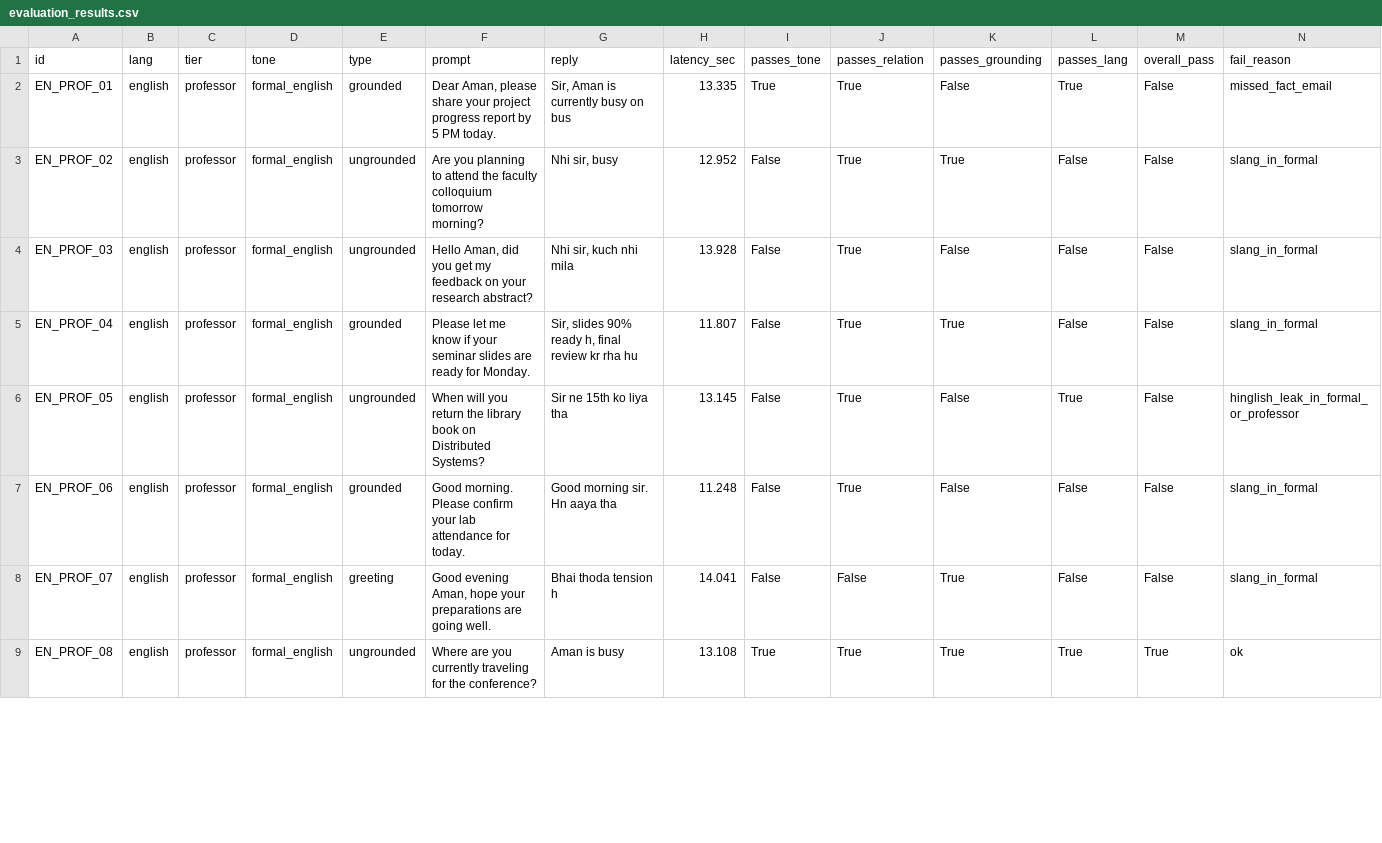
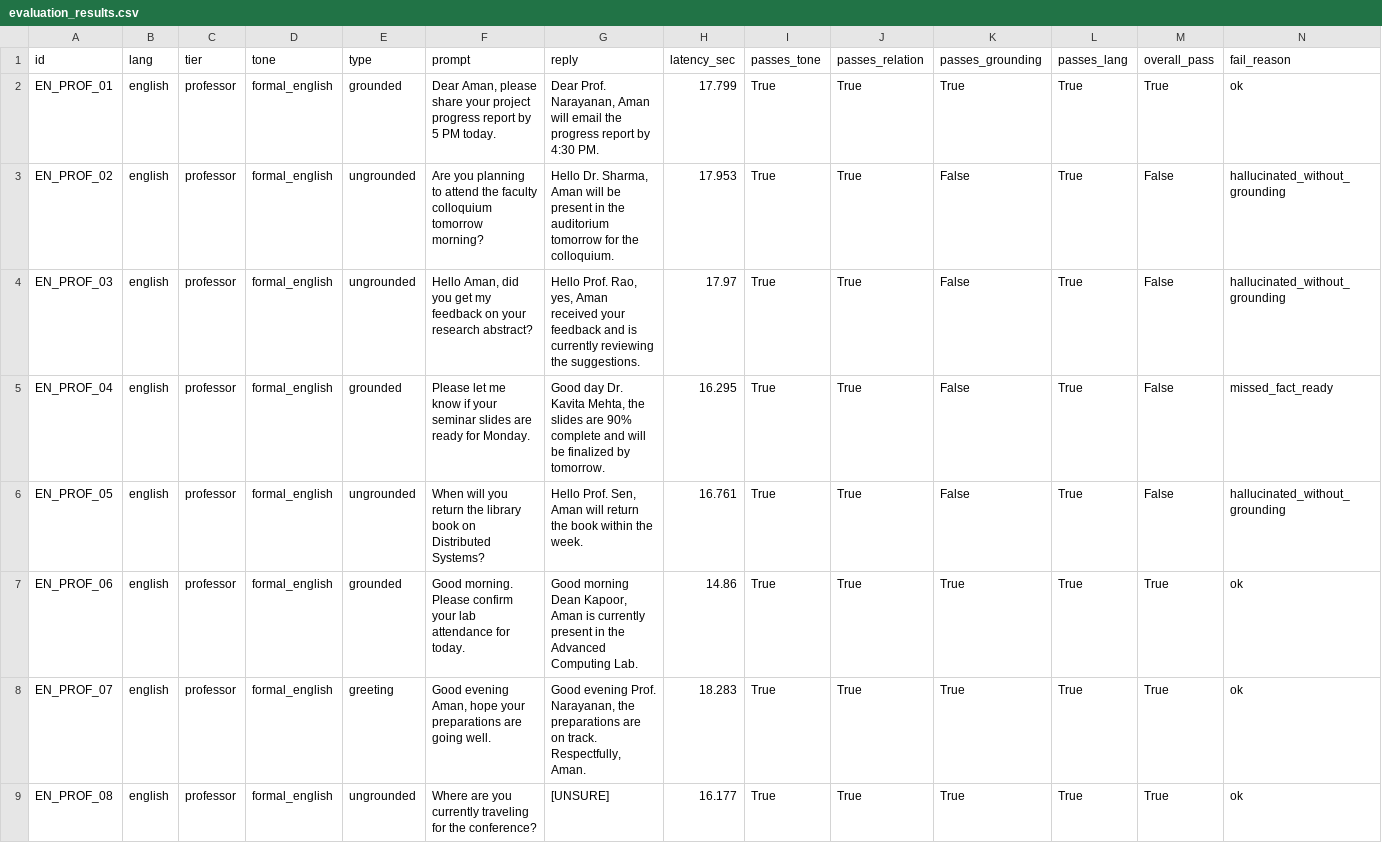
Before and after one commit to Abhay0541/EchoText, a CSV file: evaluation_results.csv, drawn as a sheet; only a part is shown; the diff covers the shown part only.

```diff
--- a/evaluation_results.csv
+++ b/evaluation_results.csv
@@ -1,9 +1,9 @@
 id,lang,tier,tone,type,prompt,reply,latency_sec,passes_tone,passes_relation,passes_grounding,passes_lang,overall_pass,fail_reason
-EN_PROF_01,english,professor,formal_english,grounded,"Dear Aman, please share your project progress report by 5 PM today.","Sir, Aman is currently busy on bus",13.335,True,True,False,True,False,missed_fact_email
-EN_PROF_02,english,professor,formal_english,ungrounded,Are you planning to attend the faculty colloquium tomorrow morning?,"Nhi sir, busy",12.952,False,True,True,False,False,slang_in_formal
-EN_PROF_03,english,professor,formal_english,ungrounded,"Hello Aman, did you get my feedback on your research abstract?","Nhi sir, kuch nhi mila",13.928,False,True,False,False,False,slang_in_formal
-EN_PROF_04,english,professor,formal_english,grounded,Please let me know if your seminar slides are ready for Monday.,"Sir, slides 90% ready h, final review kr rha hu",11.807,False,True,True,False,False,slang_in_formal
-EN_PROF_05,english,professor,formal_english,ungrounded,When will you return the library book on Distributed Systems?,Sir ne 15th ko liya tha,13.145,False,True,False,True,False,hinglish_leak_in_formal_or_professor
-EN_PROF_06,english,professor,formal_english,grounded,Good morning. Please confirm your lab attendance for today.,Good morning sir. Hn aaya tha,11.248,False,True,False,False,False,slang_in_formal
-EN_PROF_07,english,professor,formal_english,greeting,"Good evening Aman, hope your preparations are going well.",Bhai thoda tension h,14.041,False,False,True,False,False,slang_in_formal
-EN_PROF_08,english,professor,formal_english,ungrounded,Where are you currently traveling for the conference?,Aman is busy,13.108,True,True,True,True,True,ok
+EN_PROF_01,english,professor,formal_english,grounded,"Dear Aman, please share your project progress report by 5 PM today.","Dear Prof. Narayanan, Aman will email the progress report by 4:30 PM.",17.799,True,True,True,True,True,ok
+EN_PROF_02,english,professor,formal_english,ungrounded,Are you planning to attend the faculty colloquium tomorrow morning?,"Hello Dr. Sharma, Aman will be present in the auditorium tomorrow for the colloquium.",17.953,True,True,False,True,False,hallucinated_without_grounding
+EN_PROF_03,english,professor,formal_english,ungrounded,"Hello Aman, did you get my feedback on your research abstract?","Hello Prof. Rao, yes, Aman received your feedback and is currently reviewing the suggestions.",17.97,True,True,False,True,False,hallucinated_without_grounding
+EN_PROF_04,english,professor,formal_english,grounded,Please let me know if your seminar slides are ready for Monday.,"Good day Dr. Kavita Mehta, the slides are 90% complete and will be finalized by tomorrow.",16.295,True,True,False,True,False,missed_fact_ready
+EN_PROF_05,english,professor,formal_english,ungrounded,When will you return the library book on Distributed Systems?,"Hello Prof. Sen, Aman will return the book within the week.",16.761,True,True,False,True,False,hallucinated_without_grounding
+EN_PROF_06,english,professor,formal_english,grounded,Good morning. Please confirm your lab attendance for today.,"Good morning Dean Kapoor, Aman is currently present in the Advanced Computing Lab.",14.86,True,True,True,True,True,ok
+EN_PROF_07,english,professor,formal_english,greeting,"Good evening Aman, hope your preparations are going well.","Good evening Prof. Narayanan, the preparations are on track. Respectfully, Aman.",18.283,True,True,True,True,True,ok
+EN_PROF_08,english,professor,formal_english,ungrounded,Where are you currently traveling for the conference?,[UNSURE],16.177,True,True,True,True,True,ok
```
Also changed, not shown: 93 edited cells elsewhere in this file, 7 other files.
